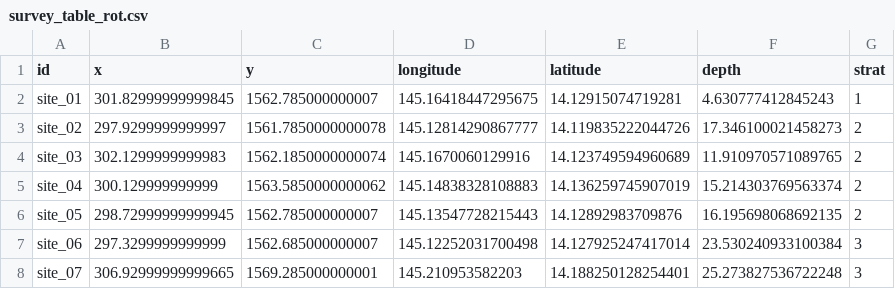
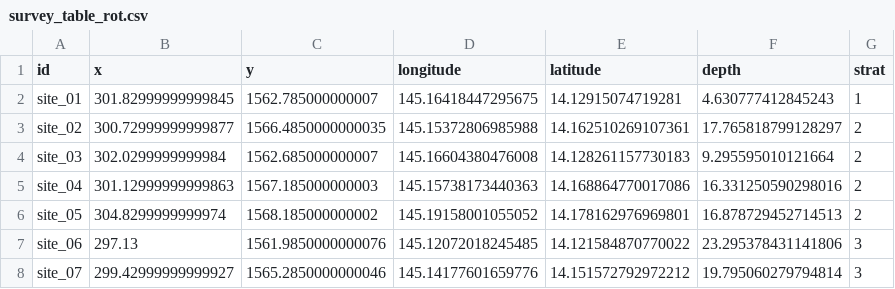
Before and after one commit to krtanaka/ncrmp_common_map, a CSV file: outputs/survey_table_rot.csv, drawn as a sheet; only a part is shown; the diff covers the shown part only.

```diff
--- a/outputs/survey_table_rot.csv
+++ b/outputs/survey_table_rot.csv
@@ -2,7 +2,7 @@ id,x,y,longitude,latitude,depth,strat
 site_01,301.82999999999845,1562.785000000007,145.16418447295675,14.12915074719281,4.630777412845243,1
-site_02,297.9299999999997,1561.7850000000078,145.12814290867777,14.119835222044726,17.346100021458273,2
-site_03,302.1299999999983,1562.1850000000074,145.1670060129916,14.123749594960689,11.910970571089765,2
-site_04,300.129999999999,1563.5850000000062,145.14838328108883,14.136259745907019,15.214303769563374,2
-site_05,298.72999999999945,1562.785000000007,145.13547728215443,14.12892983709876,16.195698068692135,2
-site_06,297.3299999999999,1562.685000000007,145.12252031700498,14.127925247417014,23.530240933100384,3
-site_07,306.92999999999665,1569.285000000001,145.210953582203,14.188250128254401,25.273827536722248,3
+site_02,300.72999999999877,1566.4850000000035,145.15372806985988,14.162510269107361,17.765818799128297,2
+site_03,302.0299999999984,1562.685000000007,145.16604380476008,14.128261157730183,9.295595010121664,2
+site_04,301.12999999999863,1567.185000000003,145.15738173440363,14.168864770017086,16.331250590298016,2
+site_05,304.8299999999974,1568.185000000002,145.19158001055052,14.178162976969801,16.878729452714513,2
+site_06,297.13,1561.9850000000076,145.12072018245485,14.121584870770022,23.295378431141806,3
+site_07,299.42999999999927,1565.2850000000046,145.14177601659776,14.151572792972212,19.795060279794814,3
```
Also changed, not shown: 40 edited cells elsewhere in this file, outputs/survey_table_agu.csv, outputs/survey_table_gua.csv, 13 other files.
